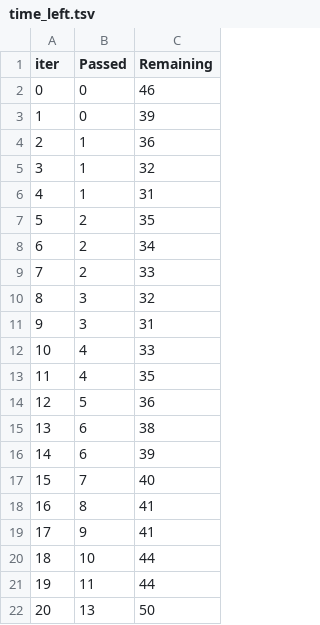
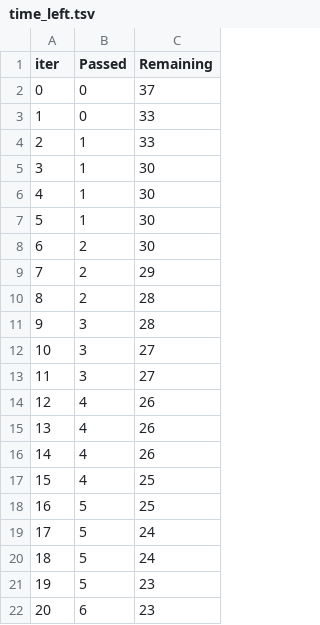
Before and after one commit to Mahima2208/Students_Performance_in_Exam_Deployment, a TSV file: catboost_info/time_left.tsv, drawn as a sheet; only a part is shown; the diff covers the shown part only.

```diff
--- a/catboost_info/time_left.tsv
+++ b/catboost_info/time_left.tsv
@@ -1,22 +1,22 @@
 iter	Passed	Remaining
-0	0	46
-1	0	39
-2	1	36
-3	1	32
-4	1	31
-5	2	35
-6	2	34
-7	2	33
-8	3	32
-9	3	31
-10	4	33
-11	4	35
-12	5	36
-13	6	38
-14	6	39
-15	7	40
-16	8	41
-17	9	41
-18	10	44
-19	11	44
-20	13	50
+0	0	37
+1	0	33
+2	1	33
+3	1	30
+4	1	30
+5	1	30
+6	2	30
+7	2	29
+8	2	28
+9	3	28
+10	3	27
+11	3	27
+12	4	26
+13	4	26
+14	4	26
+15	4	25
+16	5	25
+17	5	24
+18	5	24
+19	5	23
+20	6	23
```
Also changed, not shown: 156 edited cells elsewhere in this file, 11 other files.
